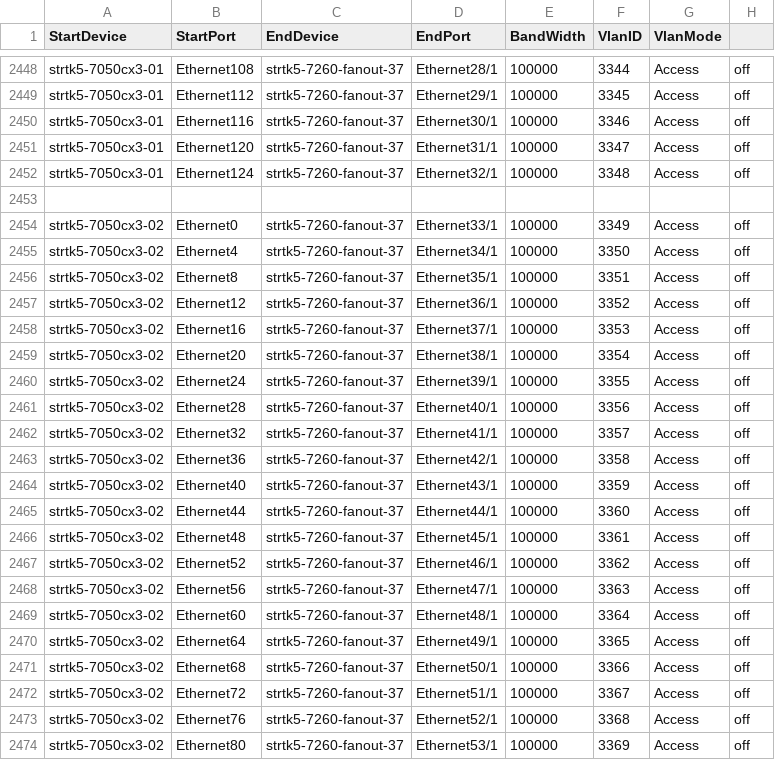
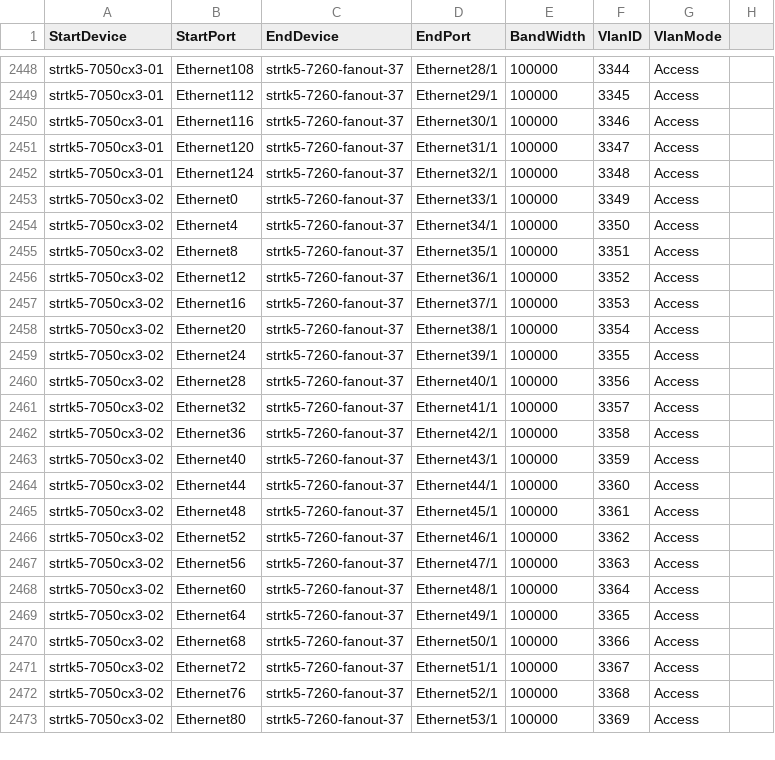
Before and after one commit to sonic-net/sonic-mgmt, a CSV file: ansible/files/sonic_strtk5_links.csv, drawn as a sheet; only a part is shown, gaps mark what is left out; removed rows and columns are numbered as before the commit, all else as after; the diff covers the shown part only; the diff names each change by its address in the sheet, - before the commit and + after, or states it on an @@ line.

```diff
--- a/ansible/files/sonic_strtk5_links.csv
+++ b/ansible/files/sonic_strtk5_links.csv
-H2448:H2452: off
+H2448:H2452: (empty)
-row 2453: (empty)
-H2453:H2473: off
+H2453:H2473: (empty)
```
Also changed, not shown: 38 edited cells elsewhere in this file, ansible/files/sonic_bjw3_links.csv, ansible/files/sonic_bjw_links.csv, 15 other files.
